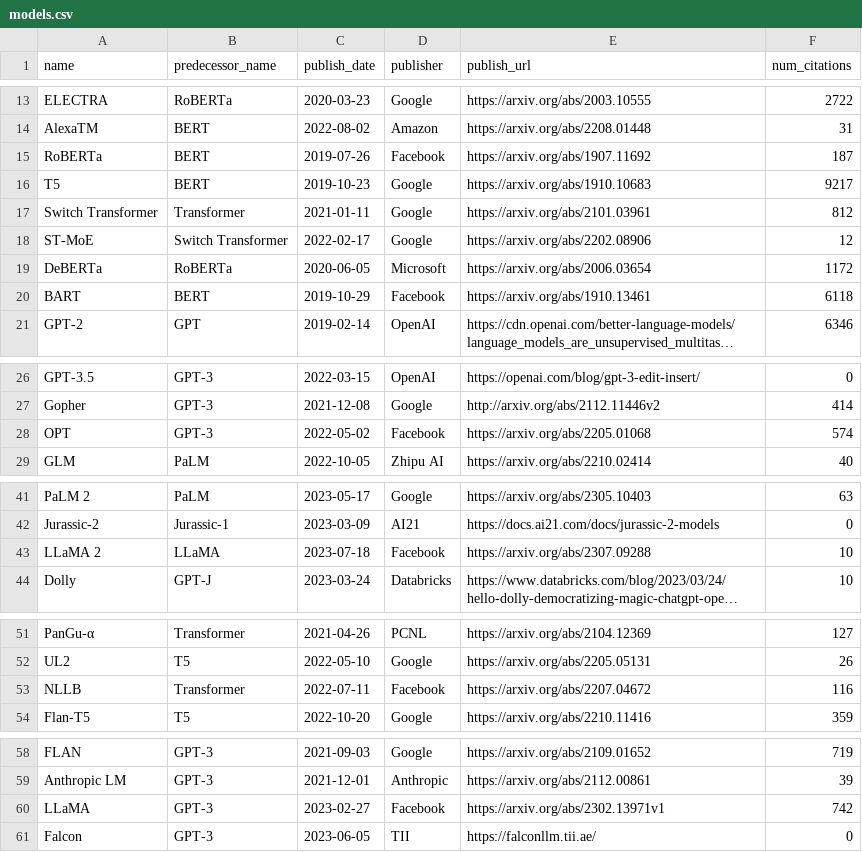
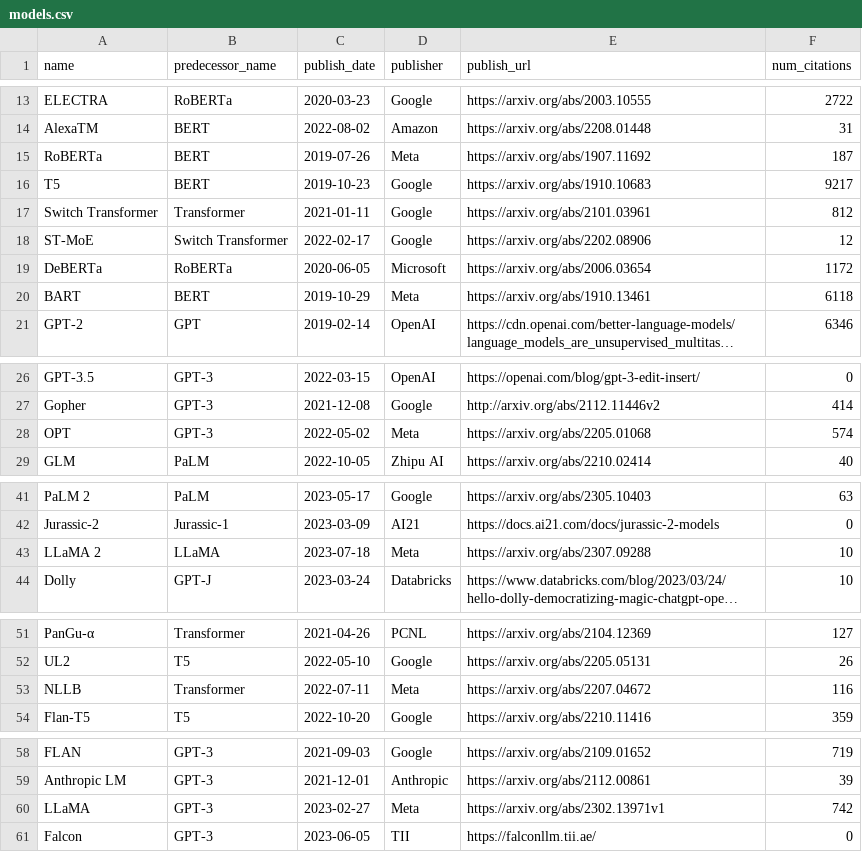
Before and after one commit to phlogisticfugu/phlogistic-llm-map, a CSV file: models.csv, drawn as a sheet; only a part is shown, gaps mark what is left out; long unchanged cells end in …; the diff names each change by its address in the sheet, - before the commit and + after, or states it on an @@ line.

Commit message:
renaming Facebook->Meta

```diff
--- a/models.csv
+++ b/models.csv
-D15 (publisher): Facebook
+D15 (publisher): Meta
-D20 (publisher): Facebook
+D20 (publisher): Meta
-D28 (publisher): Facebook
+D28 (publisher): Meta
-D43 (publisher): Facebook
+D43 (publisher): Meta
-D53 (publisher): Facebook
+D53 (publisher): Meta
-D60 (publisher): Facebook
+D60 (publisher): Meta
```
